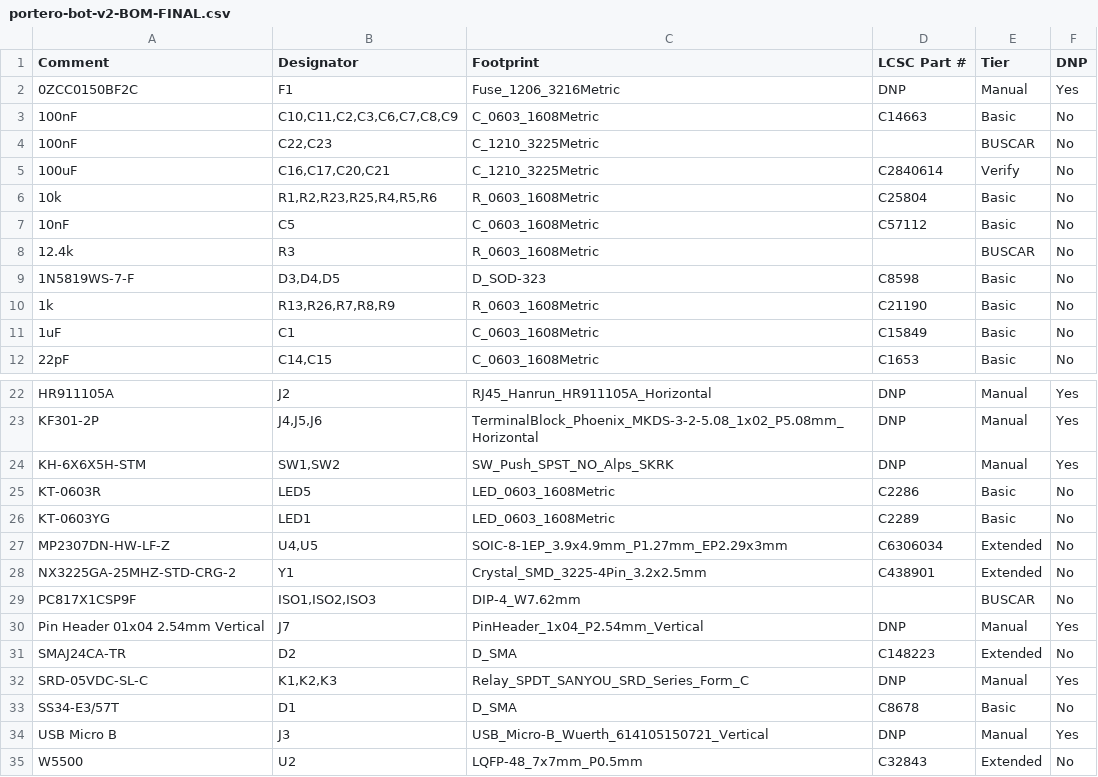
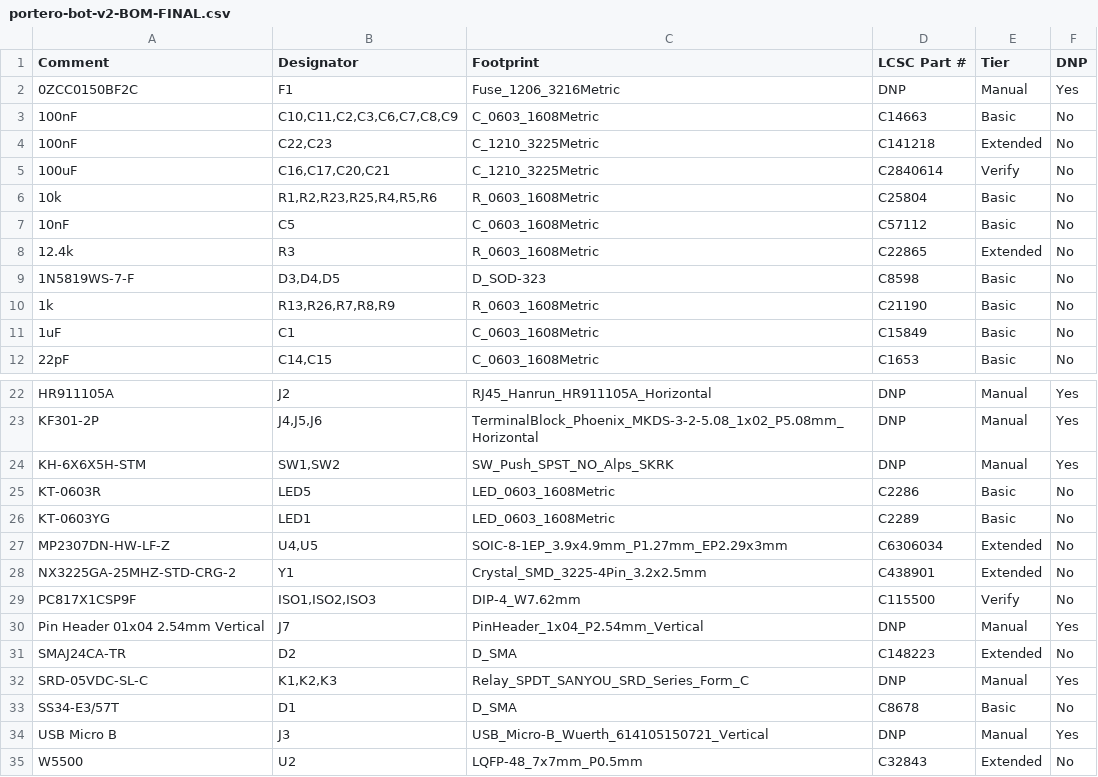
Before and after one commit to Willis75/portero-bot-hardware, a CSV file: kicad/gerbers/portero-bot-v2-BOM-FINAL.csv, drawn as a sheet; only a part is shown, gaps mark what is left out.

```diff
--- a/kicad/gerbers/portero-bot-v2-BOM-FINAL.csv
+++ b/kicad/gerbers/portero-bot-v2-BOM-FINAL.csv
@@ -3,3 +3,3 @@ Comment,Designator,Footprint,LCSC Part #,Tier,DNP
 100nF,"C10,C11,C2,C3,C6,C7,C8,C9",C_0603_1608Metric,C14663,Basic,No
-100nF,"C22,C23",C_1210_3225Metric,,BUSCAR,No
+100nF,"C22,C23",C_1210_3225Metric,C141218,Extended,No
 100uF,"C16,C17,C20,C21",C_1210_3225Metric,C2840614,Verify,No
@@ -7,3 +7,3 @@ Comment,Designator,Footprint,LCSC Part #,Tier,DNP
 10nF,C5,C_0603_1608Metric,C57112,Basic,No
-12.4k,R3,R_0603_1608Metric,,BUSCAR,No
+12.4k,R3,R_0603_1608Metric,C22865,Extended,No
 1N5819WS-7-F,"D3,D4,D5",D_SOD-323,C8598,Basic,No
@@ -28,3 +28,3 @@ MP2307DN-HW-LF-Z,"U4,U5",SOIC-8-1EP_3.9x4.9mm_P1.27mm_EP2.29x3mm,C6306034,Extend
 NX3225GA-25MHZ-STD-CRG-2,Y1,Crystal_SMD_3225-4Pin_3.2x2.5mm,C438901,Extended,No
-PC817X1CSP9F,"ISO1,ISO2,ISO3",DIP-4_W7.62mm,,BUSCAR,No
+PC817X1CSP9F,"ISO1,ISO2,ISO3",DIP-4_W7.62mm,C115500,Verify,No
 Pin Header 01x04 2.54mm Vertical,J7,PinHeader_1x04_P2.54mm_Vertical,DNP,Manual,Yes
```
